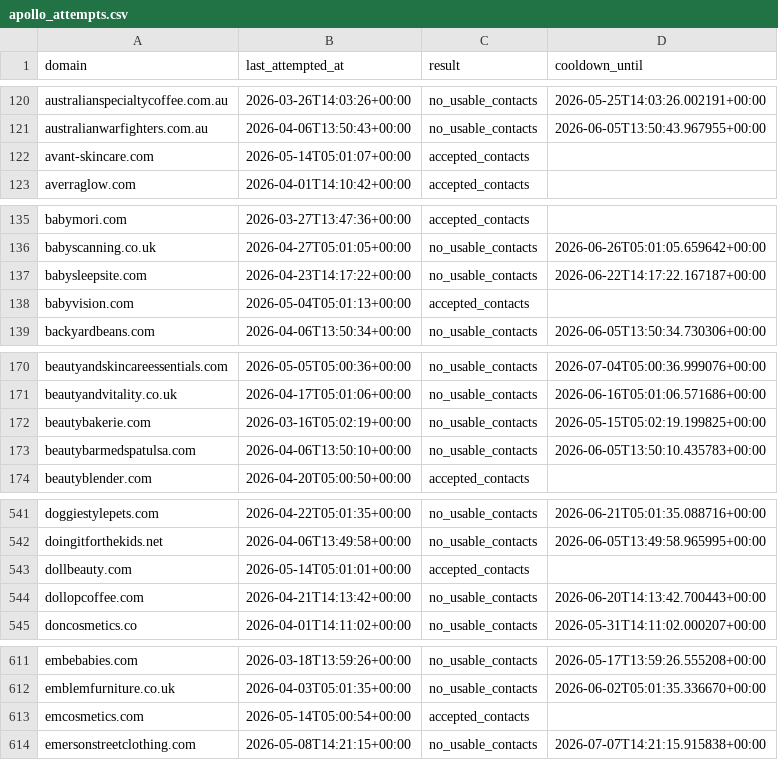
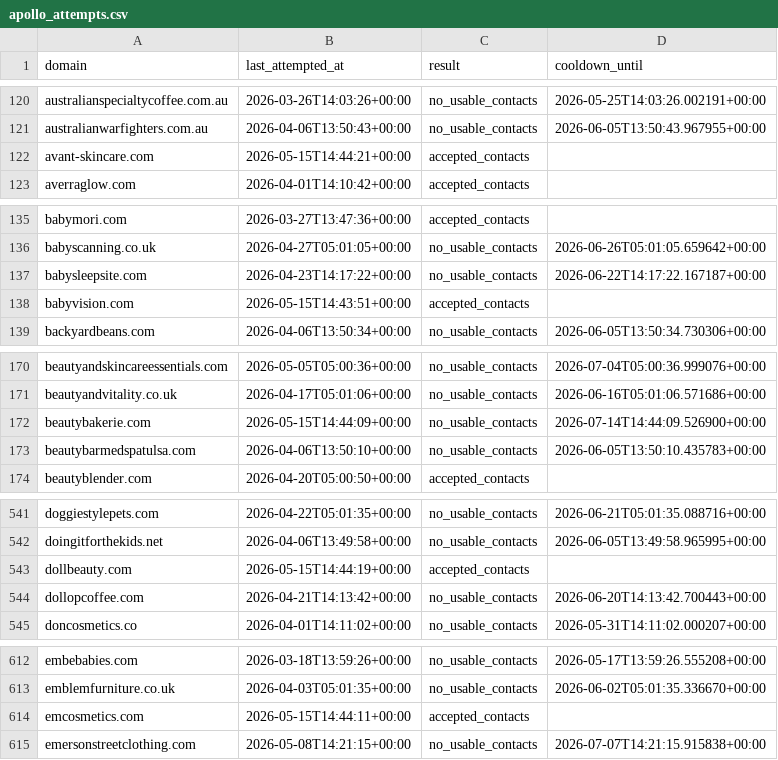
Before and after one commit to david-anata/Lead-scraper, a CSV file: state/apollo_attempts.csv, drawn as a sheet; only a part is shown, gaps mark what is left out; the diff covers the shown part only.

Commit message:
Update Apollo attempts state

```diff
--- a/state/apollo_attempts.csv
+++ b/state/apollo_attempts.csv
@@ -121,3 +121,3 @@ australianspecialtycoffee.com.au,2026-03-26T14:03:26+00:00,no_usable_contacts,20
 australianwarfighters.com.au,2026-04-06T13:50:43+00:00,no_usable_contacts,2026-06-05T13:50:43.967955+00:00
-avant-skincare.com,2026-05-14T05:01:07+00:00,accepted_contacts,
+avant-skincare.com,2026-05-15T14:44:21+00:00,accepted_contacts,
 averraglow.com,2026-04-01T14:10:42+00:00,accepted_contacts,
@@ -137,3 +137,3 @@ babyscanning.co.uk,2026-04-27T05:01:05+00:00,no_usable_contacts,2026-06-26T05:01
 babysleepsite.com,2026-04-23T14:17:22+00:00,no_usable_contacts,2026-06-22T14:17:22.167187+00:00
-babyvision.com,2026-05-04T05:01:13+00:00,accepted_contacts,
+babyvision.com,2026-05-15T14:43:51+00:00,accepted_contacts,
 backyardbeans.com,2026-04-06T13:50:34+00:00,no_usable_contacts,2026-06-05T13:50:34.730306+00:00
@@ -171,3 +171,3 @@ beautyandskincareessentials.com,2026-05-05T05:00:36+00:00,no_usable_contacts,202
 beautyandvitality.co.uk,2026-04-17T05:01:06+00:00,no_usable_contacts,2026-06-16T05:01:06.571686+00:00
-beautybakerie.com,2026-03-16T05:02:19+00:00,no_usable_contacts,2026-05-15T05:02:19.199825+00:00
+beautybakerie.com,2026-05-15T14:44:09+00:00,no_usable_contacts,2026-07-14T14:44:09.526900+00:00
 beautybarmedspatulsa.com,2026-04-06T13:50:10+00:00,no_usable_contacts,2026-06-05T13:50:10.435783+00:00
@@ -542,3 +542,3 @@ doggiestylepets.com,2026-04-22T05:01:35+00:00,no_usable_contacts,2026-06-21T05:0
 doingitforthekids.net,2026-04-06T13:49:58+00:00,no_usable_contacts,2026-06-05T13:49:58.965995+00:00
-dollbeauty.com,2026-05-14T05:01:01+00:00,accepted_contacts,
+dollbeauty.com,2026-05-15T14:44:19+00:00,accepted_contacts,
 dollopcoffee.com,2026-04-21T14:13:42+00:00,no_usable_contacts,2026-06-20T14:13:42.700443+00:00
@@ -612,3 +613,3 @@ embebabies.com,2026-03-18T13:59:26+00:00,no_usable_contacts,2026-05-17T13:59:26.
 emblemfurniture.co.uk,2026-04-03T05:01:35+00:00,no_usable_contacts,2026-06-02T05:01:35.336670+00:00
-emcosmetics.com,2026-05-14T05:00:54+00:00,accepted_contacts,
+emcosmetics.com,2026-05-15T14:44:11+00:00,accepted_contacts,
 emersonstreetclothing.com,2026-05-08T14:21:15+00:00,no_usable_contacts,2026-07-07T14:21:15.915838+00:00
```
Also changed, not shown: 5 added rows and 7 edited cells elsewhere in this file.
